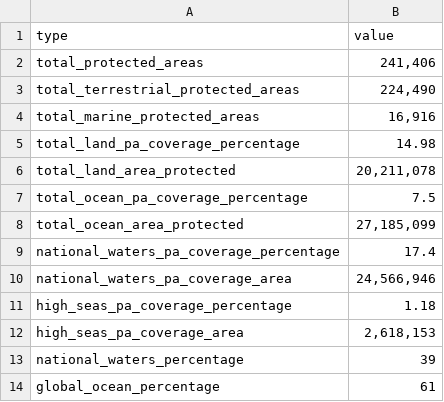
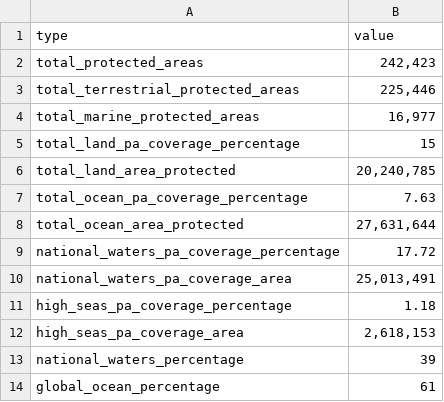
Before and after one commit to unepwcmc/pp-live-report, a CSV file: lib/data/file/PP_Global_Monthly_Stats.csv, drawn as a sheet.

```diff
--- a/lib/data/file/PP_Global_Monthly_Stats.csv
+++ b/lib/data/file/PP_Global_Monthly_Stats.csv
@@ -1,11 +1,11 @@
 type,value
-total_protected_areas,"241,406"
-total_terrestrial_protected_areas,"224,490"
-total_marine_protected_areas,"16,916"
-total_land_pa_coverage_percentage,14.98
-total_land_area_protected,"20,211,078"
-total_ocean_pa_coverage_percentage,7.5
-total_ocean_area_protected,"27,185,099"
-national_waters_pa_coverage_percentage,17.4
-national_waters_pa_coverage_area,"24,566,946"
+total_protected_areas,"242,423"
+total_terrestrial_protected_areas,"225,446"
+total_marine_protected_areas,"16,977"
+total_land_pa_coverage_percentage,15
+total_land_area_protected,"20,240,785"
+total_ocean_pa_coverage_percentage,7.63
+total_ocean_area_protected,"27,631,644"
+national_waters_pa_coverage_percentage,17.72
+national_waters_pa_coverage_area,"25,013,491"
 high_seas_pa_coverage_percentage,1.18
```
Also changed, not shown: lib/data/file/all_chapter_update_dates.csv, lib/data/file/map/PP_National_Monthly_Stats.csv, 2 other files.
